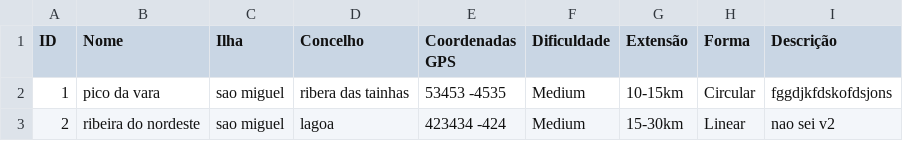
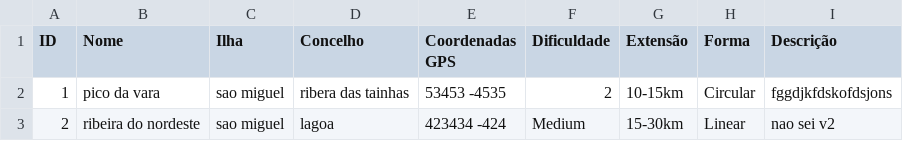
Before and after one commit to xaviluisxavier/Project-in-Team, a CSV file: trails.csv, drawn as a sheet.

```diff
--- a/trails.csv
+++ b/trails.csv
@@ -1,3 +1,3 @@
 ID;Nome;Ilha;Concelho;Coordenadas GPS;Dificuldade;Extensão;Forma;Descrição
-1;pico da vara;sao miguel;ribera das tainhas;53453 -4535;Medium;10-15km;Circular;fggdjkfdskofdsjons
+1;pico da vara;sao miguel;ribera das tainhas;53453 -4535;2;10-15km;Circular;fggdjkfdskofdsjons
 2;ribeira do nordeste;sao miguel;lagoa;423434 -424;Medium;15-30km;Linear;nao sei v2
```
Also changed, not shown: 1 other file.
